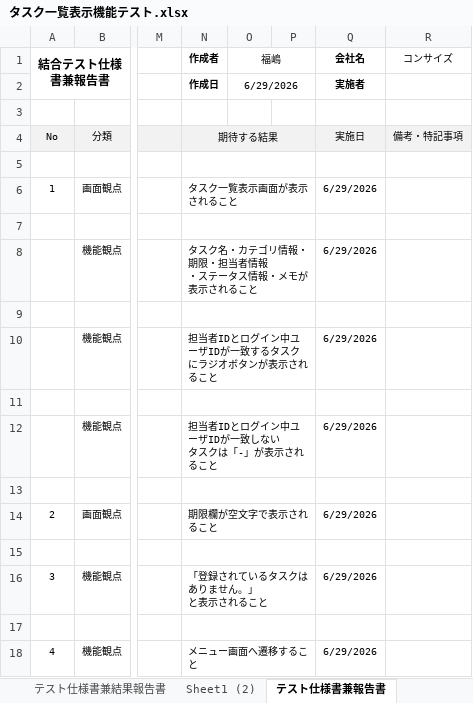
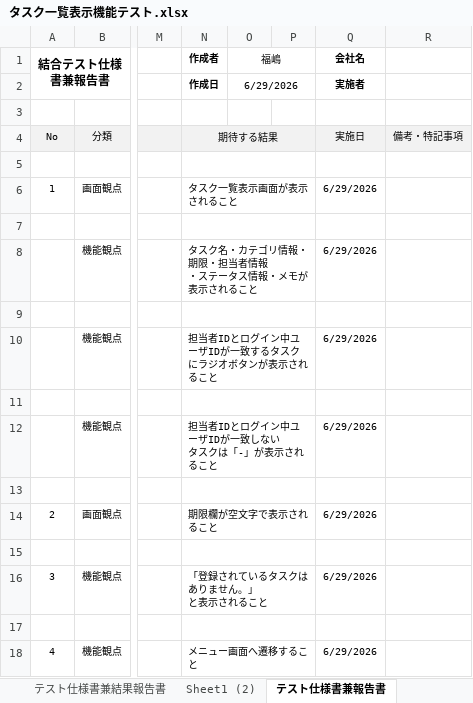
Before and after one commit to comsize-seiyama/TaskMan, an Excel workbook: document/タスク一覧表示機能テスト.xlsx, sheet テスト仕様書兼報告書, drawn as a sheet; only a part is shown, gaps mark what is left out; values as stored, in another font and other column widths than the file's, no borders; the diff names each change by its address in the sheet, - before the commit and + after, or states it on an @@ line.

```diff
--- a/document/タスク一覧表示機能テスト.xlsx (sheet テスト仕様書兼報告書)
+++ b/document/タスク一覧表示機能テスト.xlsx (sheet テスト仕様書兼報告書)
-R1: コンサイズ
+R1: (empty)
```
